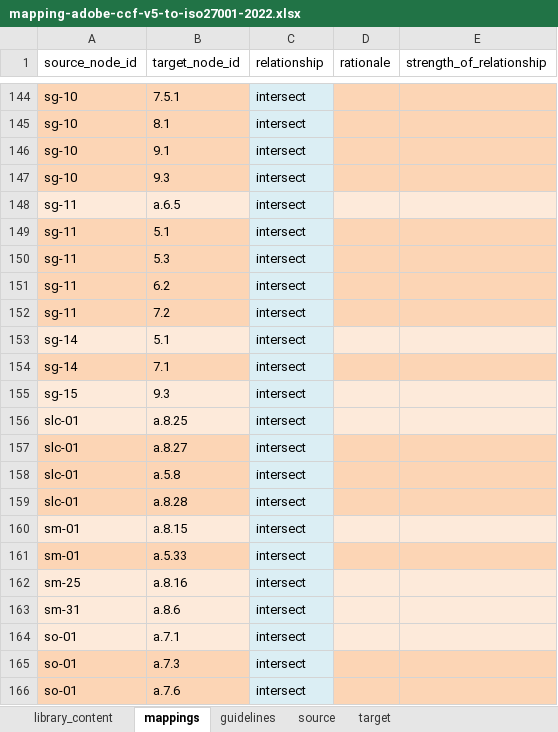
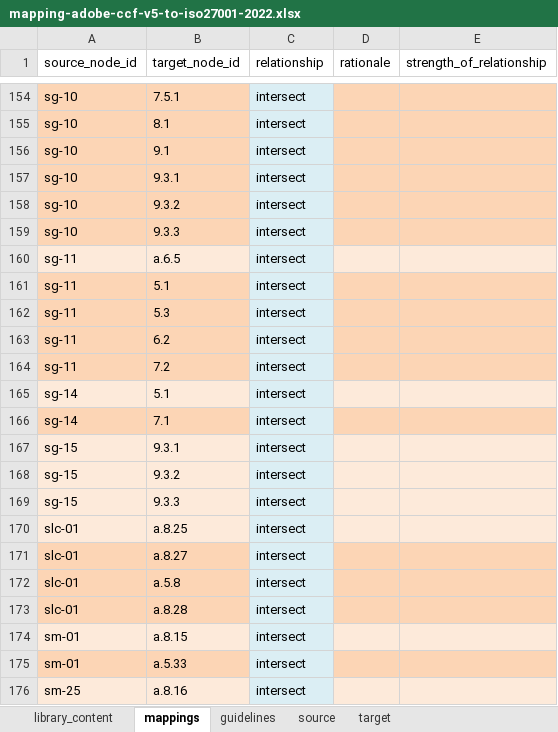
Before and after one commit to intuitem/ciso-assistant-community, an Excel workbook: tools/excel/mapping-adode-ccf/mapping-adobe-ccf-v5-to-iso27001-2022.xlsx, sheet mappings, drawn as a sheet; only a part is shown, gaps mark what is left out; the shorter side is filled out with more unchanged rows; values as stored, in another font and other column widths than the file's, no borders; addresses are those after the commit; the diff covers the shown part only; the diff names each change by its address in the sheet, - before the commit and + after, or states it on an @@ line.

Commit message:
Fix Adobe CCF v5 to ISO27001:2022 Mapping
Fixed an issue where some mapping targets were not assessable.
Targets "9.2" and "9.3" were not assessable because they are groups of assessments. I simply extended the mappings to each of the assessments belonging to each group.

```diff
--- a/tools/excel/mapping-adode-ccf/mapping-adobe-ccf-v5-to-iso27001-2022.xlsx (sheet mappings)
+++ b/tools/excel/mapping-adode-ccf/mapping-adobe-ccf-v5-to-iso27001-2022.xlsx (sheet mappings)
-B157 (target_node_id): 9.3
+B157 (target_node_id): 9.3.1
+row 158: sg-10 | 9.3.2 | intersect
+row 159: sg-10 | 9.3.3 | intersect
-B167 (target_node_id): 9.3
+B167 (target_node_id): 9.3.1
+row 168: sg-15 | 9.3.2 | intersect
+row 169: sg-15 | 9.3.3 | intersect
```
Also changed, not shown: 10 added rows and 7 edited cells elsewhere in this sheet, 1 other file.
